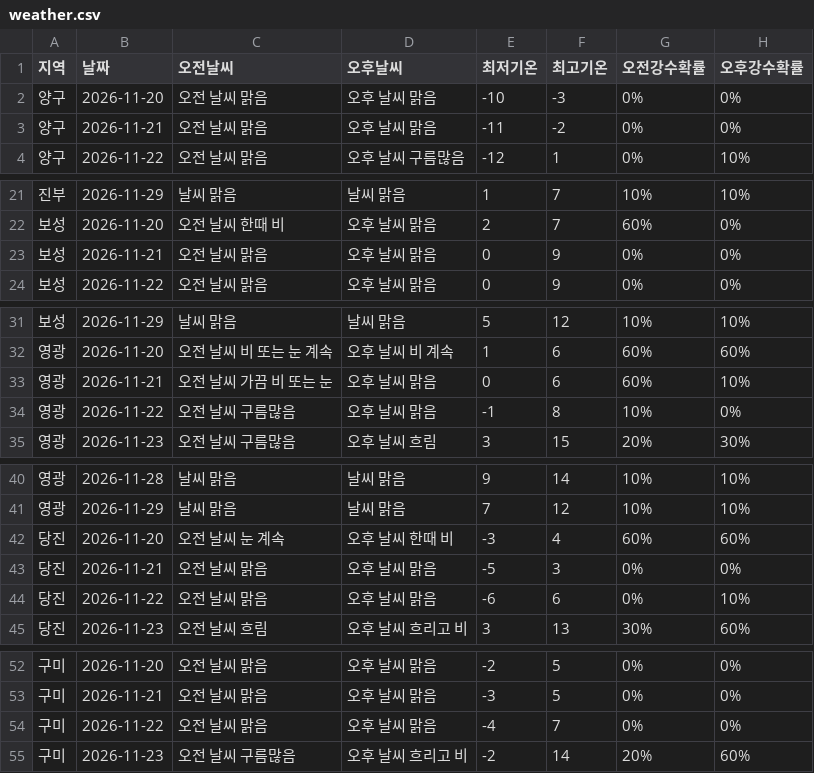
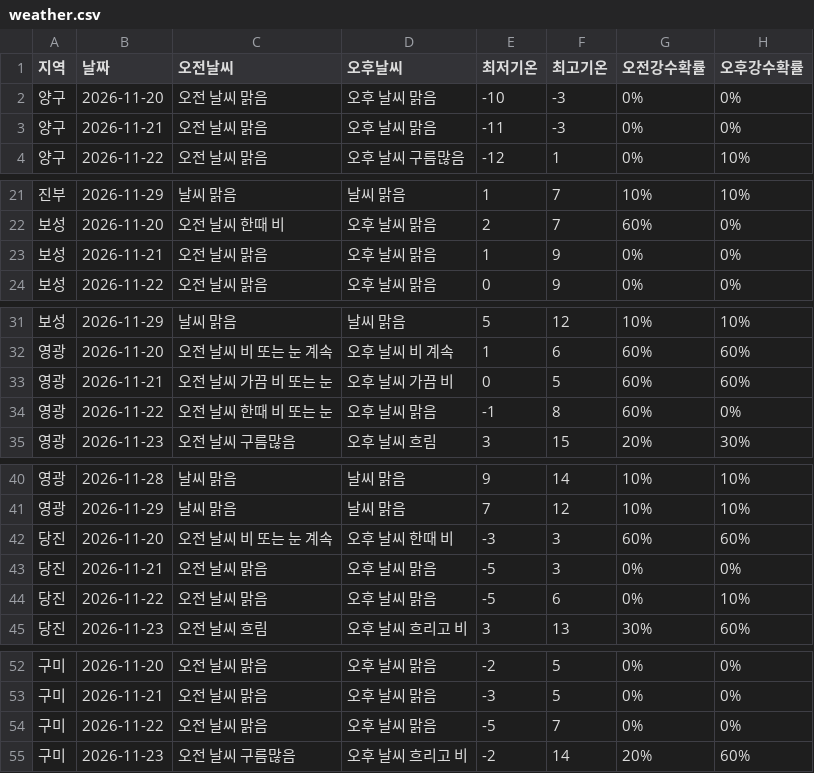
Before and after one commit to wngml7055/potato-times, a CSV file: data/weather.csv, drawn as a sheet; only a part is shown, gaps mark what is left out.

```diff
--- a/data/weather.csv
+++ b/data/weather.csv
@@ -2,3 +2,3 @@
 양구,2026-11-20,오전 날씨 맑음,오후 날씨 맑음,-10,-3,0%,0%
-양구,2026-11-21,오전 날씨 맑음,오후 날씨 맑음,-11,-2,0%,0%
+양구,2026-11-21,오전 날씨 맑음,오후 날씨 맑음,-11,-3,0%,0%
 양구,2026-11-22,오전 날씨 맑음,오후 날씨 구름많음,-12,1,0%,10%
@@ -22,3 +22,3 @@
 보성,2026-11-20,오전 날씨 한때 비,오후 날씨 맑음,2,7,60%,0%
-보성,2026-11-21,오전 날씨 맑음,오후 날씨 맑음,0,9,0%,0%
+보성,2026-11-21,오전 날씨 맑음,오후 날씨 맑음,1,9,0%,0%
 보성,2026-11-22,오전 날씨 맑음,오후 날씨 맑음,0,9,0%,0%
@@ -32,4 +32,4 @@
 영광,2026-11-20,오전 날씨 비 또는 눈 계속,오후 날씨 비 계속,1,6,60%,60%
-영광,2026-11-21,오전 날씨 가끔 비 또는 눈,오후 날씨 맑음,0,6,60%,10%
-영광,2026-11-22,오전 날씨 구름많음,오후 날씨 맑음,-1,8,10%,0%
+영광,2026-11-21,오전 날씨 가끔 비 또는 눈,오후 날씨 가끔 비,0,5,60%,60%
+영광,2026-11-22,오전 날씨 한때 비 또는 눈,오후 날씨 맑음,-1,8,60%,0%
 영광,2026-11-23,오전 날씨 구름많음,오후 날씨 흐림,3,15,20%,30%
@@ -41,5 +41,5 @@
 영광,2026-11-29,날씨 맑음,날씨 맑음,7,12,10%,10%
-당진,2026-11-20,오전 날씨 눈 계속,오후 날씨 한때 비,-3,4,60%,60%
+당진,2026-11-20,오전 날씨 비 또는 눈 계속,오후 날씨 한때 비,-3,3,60%,60%
 당진,2026-11-21,오전 날씨 맑음,오후 날씨 맑음,-5,3,0%,0%
-당진,2026-11-22,오전 날씨 맑음,오후 날씨 맑음,-6,6,0%,10%
+당진,2026-11-22,오전 날씨 맑음,오후 날씨 맑음,-5,6,0%,10%
 당진,2026-11-23,오전 날씨 흐림,오후 날씨 흐리고 비,3,13,30%,60%
@@ -53,3 +53,3 @@
 구미,2026-11-21,오전 날씨 맑음,오후 날씨 맑음,-3,5,0%,0%
-구미,2026-11-22,오전 날씨 맑음,오후 날씨 맑음,-4,7,0%,0%
+구미,2026-11-22,오전 날씨 맑음,오후 날씨 맑음,-5,7,0%,0%
 구미,2026-11-23,오전 날씨 구름많음,오후 날씨 흐리고 비,-2,14,20%,60%
```
